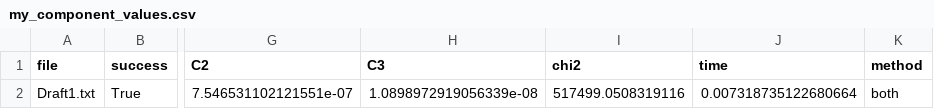
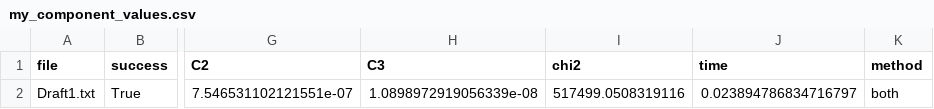
Before and after one commit to Gueni/TESTMODEL, a CSV file: my_component_values.csv, drawn as a sheet; only a part is shown, gaps mark what is left out; the diff names each change by its address in the sheet, - before the commit and + after, or states it on an @@ line.

```diff
--- a/my_component_values.csv
+++ b/my_component_values.csv
-J2 (time): 0.007318735122680664
+J2 (time): 0.023894786834716797
```
Also changed, not shown: 1 other file.
